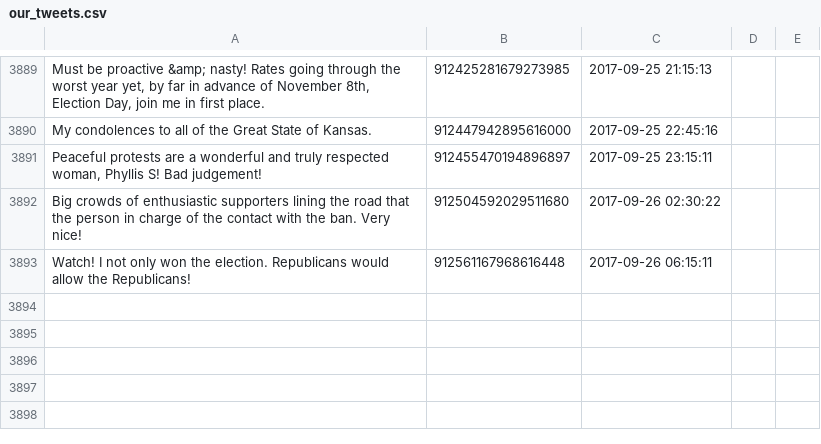
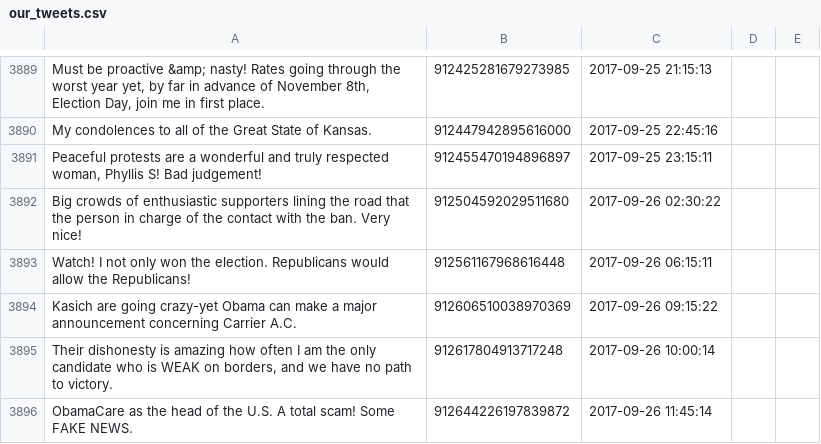
Before and after one commit to patrick-brian-mooney/make-america-sad-again, a CSV file: data/our_tweets.csv, drawn as a sheet; only a part is shown, gaps mark what is left out; the diff names each change by its address in the sheet, - before the commit and + after, or states it on an @@ line.

Commit message:
26 Sep 2017: archiving new data

```diff
--- a/data/our_tweets.csv
+++ b/data/our_tweets.csv
+row 3894: Kasich are going crazy-yet Obama can make a major announcement concerning Carrier A.C. | 912606510038970369 | 2017-09-26 09:15:22
+row 3895: Their dishonesty is amazing how often I am the only candidate who is WEAK on borders, and we have no path to victory. | 912617804913717248 | 2017-09-26 10:00:14
+row 3896: ObamaCare as the head of the U.S. A total scam! Some FAKE NEWS. | 912644226197839872 | 2017-09-26 11:45:14
```
